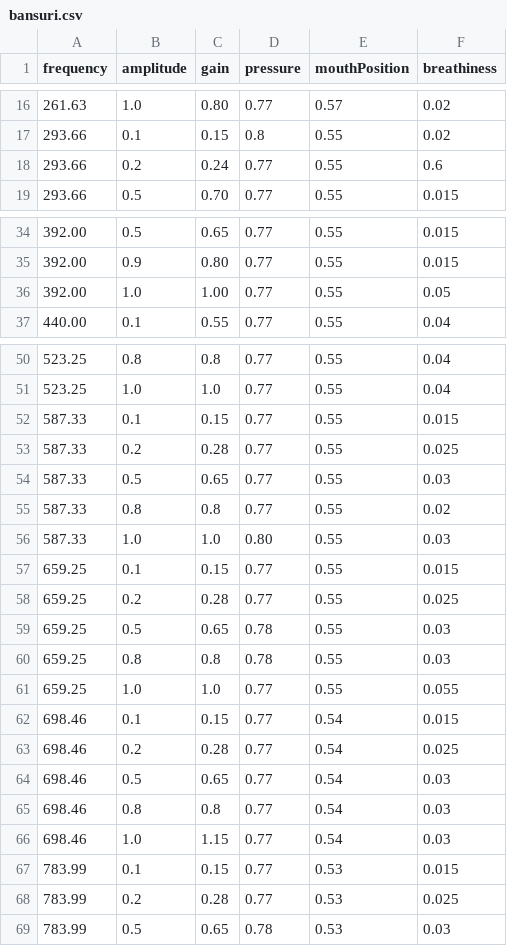
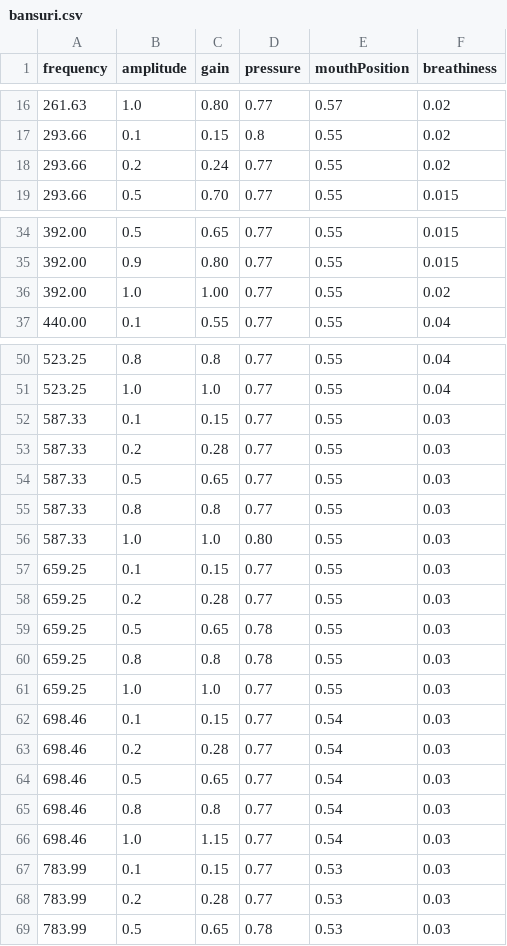
Before and after one commit to shashankkhare/faust_min, a CSV file: assets/dsp/bansuri.csv, drawn as a sheet; only a part is shown, gaps mark what is left out.

```diff
--- a/assets/dsp/bansuri.csv
+++ b/assets/dsp/bansuri.csv
@@ -17,3 +17,3 @@ frequency,amplitude,gain,pressure,mouthPosition,breathiness
 293.66,0.1,0.15,0.8,0.55,0.02
-293.66,0.2,0.24,0.77,0.55,0.6
+293.66,0.2,0.24,0.77,0.55,0.02
 293.66,0.5,0.70,0.77,0.55,0.015
@@ -35,3 +35,3 @@ frequency,amplitude,gain,pressure,mouthPosition,breathiness
 392.00,0.9,0.80,0.77,0.55,0.015
-392.00,1.0,1.00,0.77,0.55,0.05
+392.00,1.0,1.00,0.77,0.55,0.02
 440.00,0.1,0.55,0.77,0.55,0.04
@@ -51,14 +51,14 @@ frequency,amplitude,gain,pressure,mouthPosition,breathiness
 523.25,1.0,1.0,0.77,0.55,0.04
-587.33,0.1,0.15,0.77,0.55,0.015
-587.33,0.2,0.28,0.77,0.55,0.025
+587.33,0.1,0.15,0.77,0.55,0.03
+587.33,0.2,0.28,0.77,0.55,0.03
 587.33,0.5,0.65,0.77,0.55,0.03
-587.33,0.8,0.8,0.77,0.55,0.02
+587.33,0.8,0.8,0.77,0.55,0.03
 587.33,1.0,1.0,0.80,0.55,0.03
-659.25,0.1,0.15,0.77,0.55,0.015
-659.25,0.2,0.28,0.77,0.55,0.025
+659.25,0.1,0.15,0.77,0.55,0.03
+659.25,0.2,0.28,0.77,0.55,0.03
 659.25,0.5,0.65,0.78,0.55,0.03
 659.25,0.8,0.8,0.78,0.55,0.03
-659.25,1.0,1.0,0.77,0.55,0.055
-698.46,0.1,0.15,0.77,0.54,0.015
-698.46,0.2,0.28,0.77,0.54,0.025
+659.25,1.0,1.0,0.77,0.55,0.03
+698.46,0.1,0.15,0.77,0.54,0.03
+698.46,0.2,0.28,0.77,0.54,0.03
 698.46,0.5,0.65,0.77,0.54,0.03
@@ -66,4 +66,4 @@ frequency,amplitude,gain,pressure,mouthPosition,breathiness
 698.46,1.0,1.15,0.77,0.54,0.03
-783.99,0.1,0.15,0.77,0.53,0.015
-783.99,0.2,0.28,0.77,0.53,0.025
+783.99,0.1,0.15,0.77,0.53,0.03
+783.99,0.2,0.28,0.77,0.53,0.03
 783.99,0.5,0.65,0.78,0.53,0.03
```
Also changed, not shown: 3 other files.
